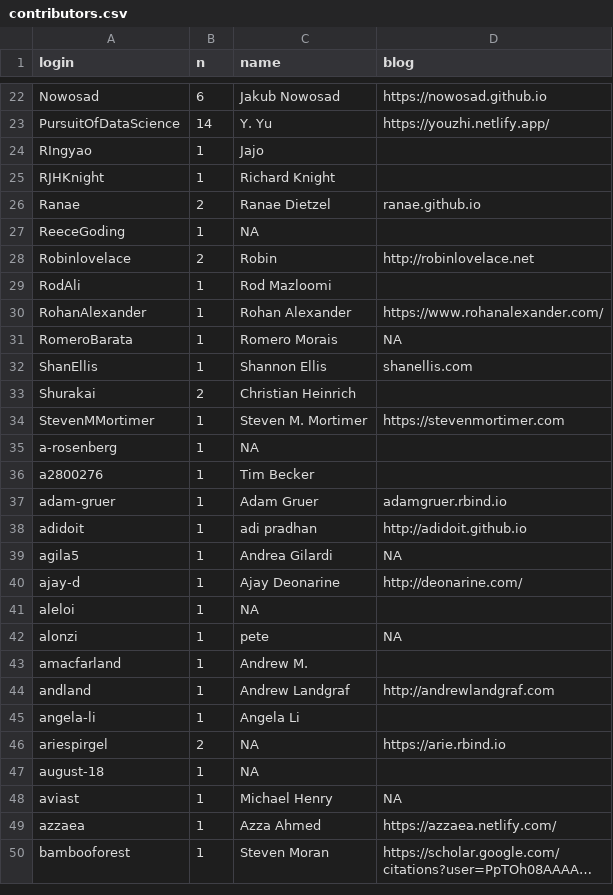
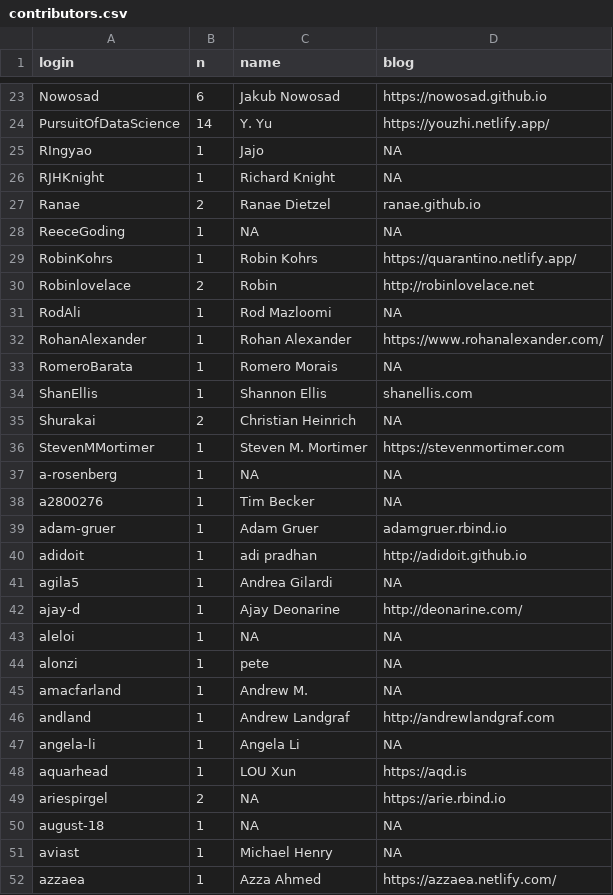
Before and after one commit to hadley/r4ds, a CSV file: contributors.csv, drawn as a sheet; only a part is shown, gaps mark what is left out; the shorter side is filled out with more unchanged rows; long unchanged cells end in …; the diff covers the shown part only.

Commit message:
Update contributors

```diff
--- a/contributors.csv
+++ b/contributors.csv
@@ -23,8 +24,9 @@ Nowosad,6,Jakub Nowosad,https://nowosad.github.io
 PursuitOfDataScience,14,Y. Yu,https://youzhi.netlify.app/
-RIngyao,1,Jajo,
-RJHKnight,1,Richard Knight,
+RIngyao,1,Jajo,NA
+RJHKnight,1,Richard Knight,NA
 Ranae,2,Ranae Dietzel,ranae.github.io
-ReeceGoding,1,NA,
+ReeceGoding,1,NA,NA
+RobinKohrs,1,Robin Kohrs,https://quarantino.netlify.app/
 Robinlovelace,2,Robin,http://robinlovelace.net
-RodAli,1,Rod Mazloomi,
+RodAli,1,Rod Mazloomi,NA
 RohanAlexander,1,Rohan Alexander,https://www.rohanalexander.com/
@@ -32,6 +34,6 @@ RomeroBarata,1,Romero Morais,NA
 ShanEllis,1,Shannon Ellis,shanellis.com
-Shurakai,2,Christian Heinrich,
+Shurakai,2,Christian Heinrich,NA
 StevenMMortimer,1,Steven M. Mortimer,https://stevenmortimer.com
-a-rosenberg,1,NA,
-a2800276,1,Tim Becker,
+a-rosenberg,1,NA,NA
+a2800276,1,Tim Becker,NA
 adam-gruer,1,Adam Gruer,adamgruer.rbind.io
@@ -40,9 +42,10 @@ agila5,1,Andrea Gilardi,NA
 ajay-d,1,Ajay Deonarine,http://deonarine.com/
-aleloi,1,NA,
+aleloi,1,NA,NA
 alonzi,1,pete,NA
-amacfarland,1,Andrew M.,
+amacfarland,1,Andrew M.,NA
 andland,1,Andrew Landgraf,http://andrewlandgraf.com
-angela-li,1,Angela Li,
+angela-li,1,Angela Li,NA
+aquarhead,1,LOU Xun,https://aqd.is
 ariespirgel,2,NA,https://arie.rbind.io
-august-18,1,NA,
+august-18,1,NA,NA
 aviast,1,Michael Henry,NA
```
Also changed, not shown: 7 added rows and 37 edited cells elsewhere in this file.
